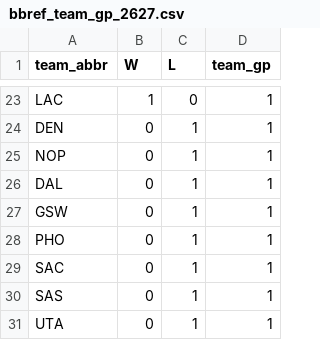
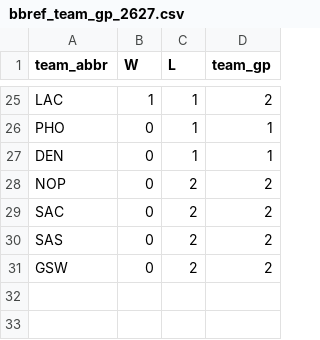
Before and after one commit to entropyisrude/nba-luck-adjustment, a CSV file: data/bbref_team_gp_2627.csv, drawn as a sheet; only a part is shown, gaps mark what is left out; removed rows and columns are numbered as before the commit, all else as after; the diff covers the shown part only; the diff names each change by its address in the sheet, - before the commit and + after, or states it on an @@ line.

```diff
--- a/data/bbref_team_gp_2627.csv
+++ b/data/bbref_team_gp_2627.csv
-C25 (L): 0
+C25 (L): 1
-D25 (team_gp): 1
+D25 (team_gp): 2
@@ row 28 moved to row 26: PHO @@
-C28 (L): 1
+C28 (L): 2
-D28 (team_gp): 1
+D28 (team_gp): 2
-row 26: DAL | 0 | 1 | 1
-row 27: GSW | 0 | 1 | 1
-C29:C30 (L): 1
+C29:C30 (L): 2
-D29:D30 (team_gp): 1
+D29:D30 (team_gp): 2
-row 31: UTA | 0 | 1 | 1
+row 31: GSW | 0 | 2 | 2
```
Also changed, not shown: 17 added rows, 15 removed rows and 4 edited cells elsewhere in this file, data/player_onoff_history.csv, data/player_state.csv, 23 other files.
